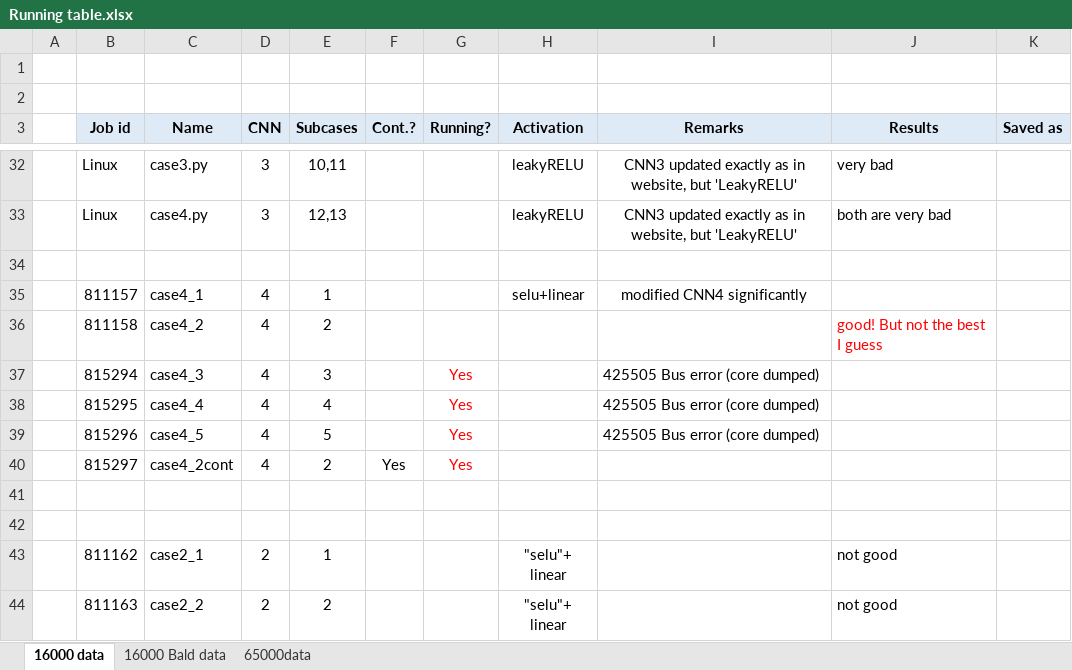
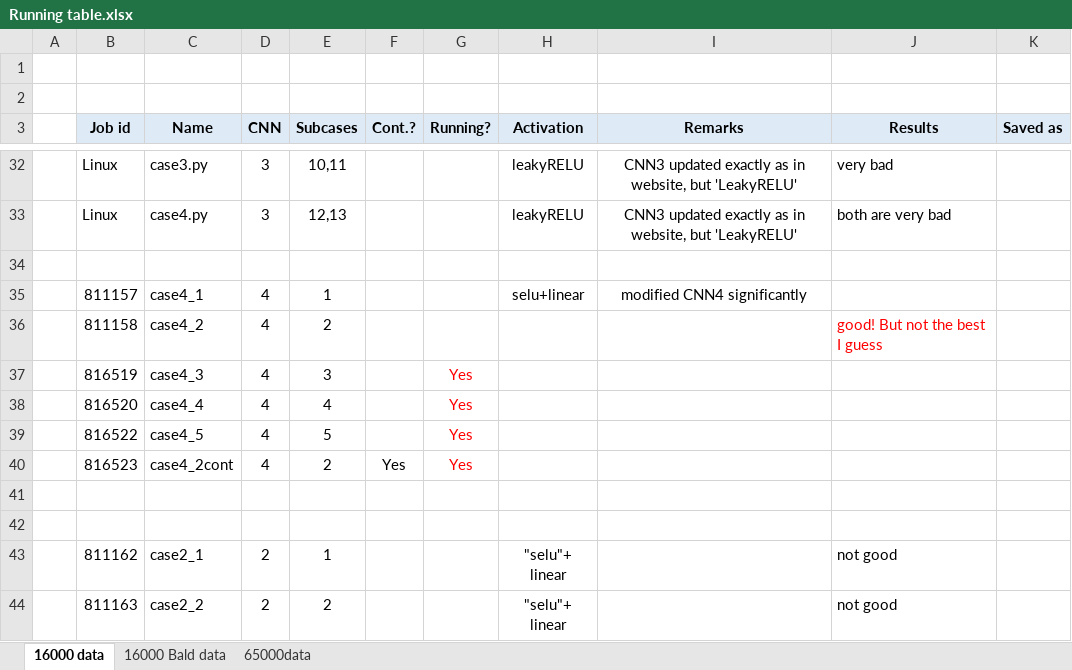
Before and after one commit to ramm777/expfracML, an Excel workbook: Running table.xlsx, sheet 16000 data, drawn as a sheet; only a part is shown, gaps mark what is left out; values as stored, in another font and other column widths than the file's, no borders; the diff names each change by its address in the sheet, - before the commit and + after, or states it on an @@ line.

```diff
--- a/Running table.xlsx (sheet 16000 data)
+++ b/Running table.xlsx (sheet 16000 data)
-B37 (Job id): 815294
+B37 (Job id): 816519
-I37:I39 (Remarks): 425505 Bus error (core dumped)
+I37:I39 (Remarks): (empty)
-B38 (Job id): 815295
+B38 (Job id): 816520
-B39 (Job id): 815296
+B39 (Job id): 816522
-B40 (Job id): 815297
+B40 (Job id): 816523
```
Also changed, not shown: sheet 65000data, sheet 16000 Bald data, 3 other files.
